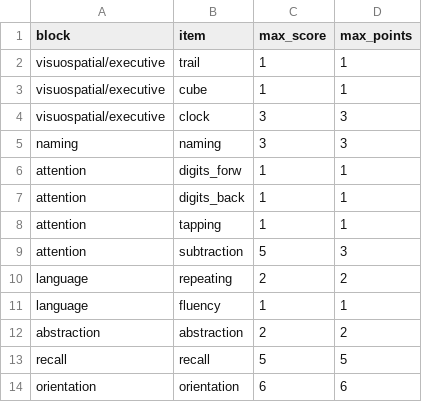
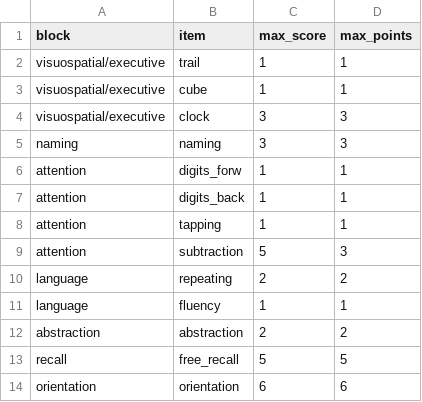
Before and after one commit to josefmana/moca_crossCULT, a CSV file: data/moca_struct.csv, drawn as a sheet; the diff names each change by its address in the sheet, - before the commit and + after, or states it on an @@ line.

Commit message:
preparing the data set ...

```diff
--- a/data/moca_struct.csv
+++ b/data/moca_struct.csv
-B13 (item): recall
+B13 (item): free_recall
```
Also changed, not shown: 2 other files.
